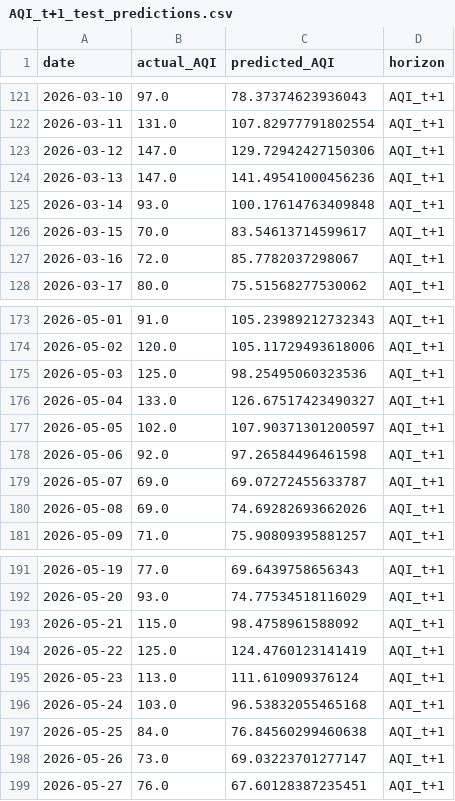
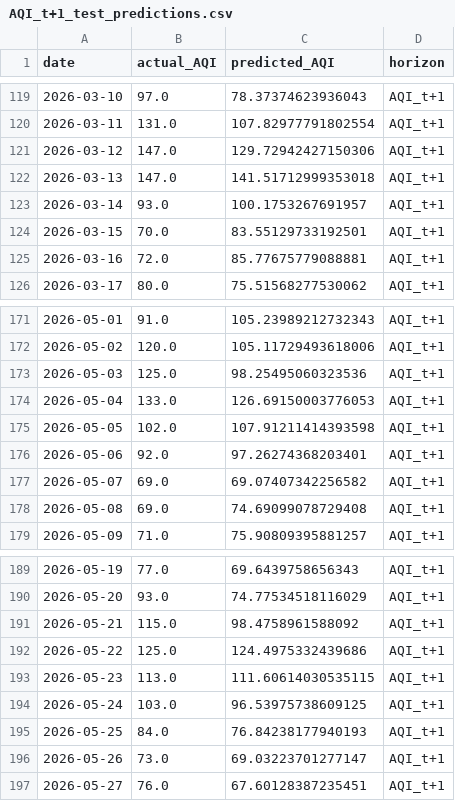
Before and after one commit to kashfi2312192/karachi-aqi-predictor, a CSV file: results/AQI_t+1_test_predictions.csv, drawn as a sheet; only a part is shown, gaps mark what is left out; the diff covers the shown part only.

```diff
--- a/results/AQI_t+1_test_predictions.csv
+++ b/results/AQI_t+1_test_predictions.csv
@@ -123,6 +121,6 @@ date,actual_AQI,predicted_AQI,horizon
 2026-03-12,147.0,129.72942427150306,AQI_t+1
-2026-03-13,147.0,141.49541000456236,AQI_t+1
-2026-03-14,93.0,100.17614763409848,AQI_t+1
-2026-03-15,70.0,83.54613714599617,AQI_t+1
-2026-03-16,72.0,85.7782037298067,AQI_t+1
+2026-03-13,147.0,141.51712999353018,AQI_t+1
+2026-03-14,93.0,100.1753267691957,AQI_t+1
+2026-03-15,70.0,83.55129733192501,AQI_t+1
+2026-03-16,72.0,85.77675779088881,AQI_t+1
 2026-03-17,80.0,75.51568277530062,AQI_t+1
@@ -175,7 +173,7 @@ date,actual_AQI,predicted_AQI,horizon
 2026-05-03,125.0,98.25495060323536,AQI_t+1
-2026-05-04,133.0,126.67517423490327,AQI_t+1
-2026-05-05,102.0,107.90371301200597,AQI_t+1
-2026-05-06,92.0,97.26584496461598,AQI_t+1
-2026-05-07,69.0,69.07272455633787,AQI_t+1
-2026-05-08,69.0,74.69282693662026,AQI_t+1
+2026-05-04,133.0,126.69150003776053,AQI_t+1
+2026-05-05,102.0,107.91211414393598,AQI_t+1
+2026-05-06,92.0,97.26274368203401,AQI_t+1
+2026-05-07,69.0,69.07407342256582,AQI_t+1
+2026-05-08,69.0,74.69099078729408,AQI_t+1
 2026-05-09,71.0,75.90809395881257,AQI_t+1
@@ -193,6 +191,6 @@ date,actual_AQI,predicted_AQI,horizon
 2026-05-21,115.0,98.4758961588092,AQI_t+1
-2026-05-22,125.0,124.4760123141419,AQI_t+1
-2026-05-23,113.0,111.610909376124,AQI_t+1
-2026-05-24,103.0,96.53832055465168,AQI_t+1
-2026-05-25,84.0,76.84560299460638,AQI_t+1
+2026-05-22,125.0,124.4975332439686,AQI_t+1
+2026-05-23,113.0,111.60614030535115,AQI_t+1
+2026-05-24,103.0,96.53975738609125,AQI_t+1
+2026-05-25,84.0,76.84238177940193,AQI_t+1
 2026-05-26,73.0,69.03223701277147,AQI_t+1
```
Also changed, not shown: 2 added rows, 2 removed rows and 8 edited cells elsewhere in this file, data/processed/latest_predictions.csv, results/AQI_t+2_test_predictions.csv, 2 other files.
